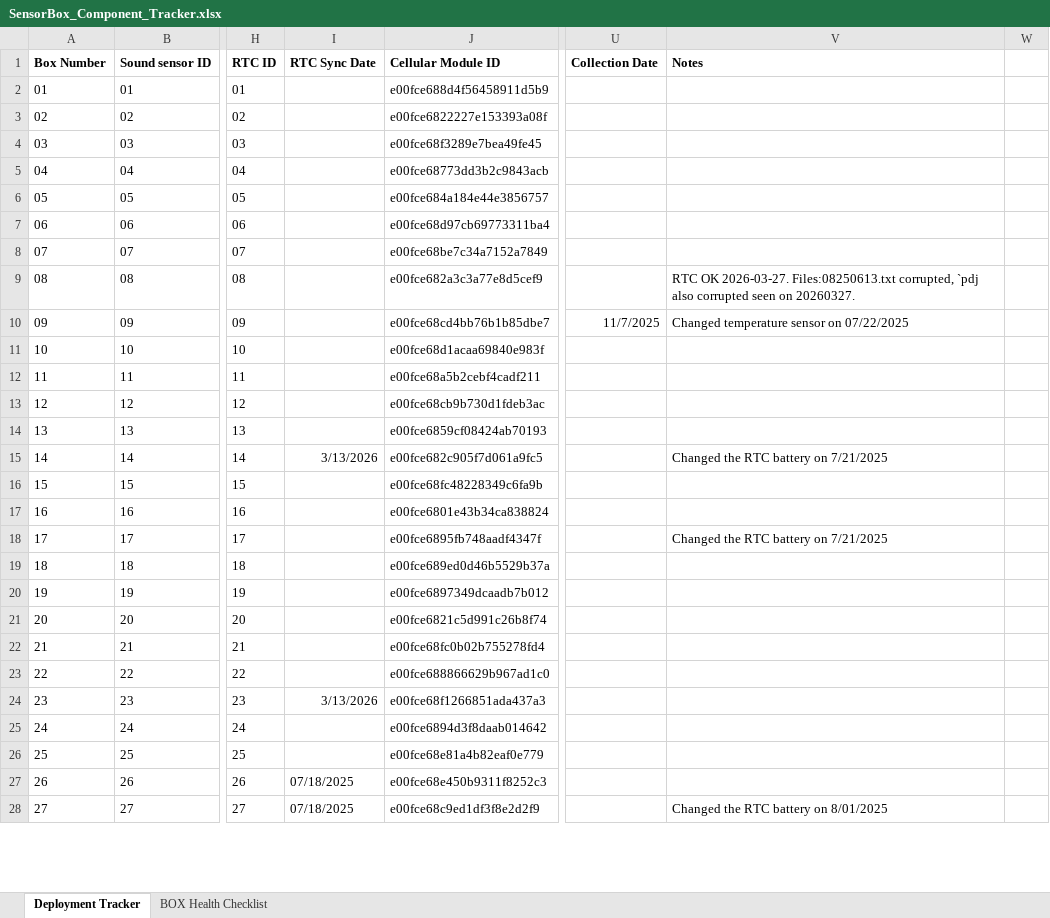
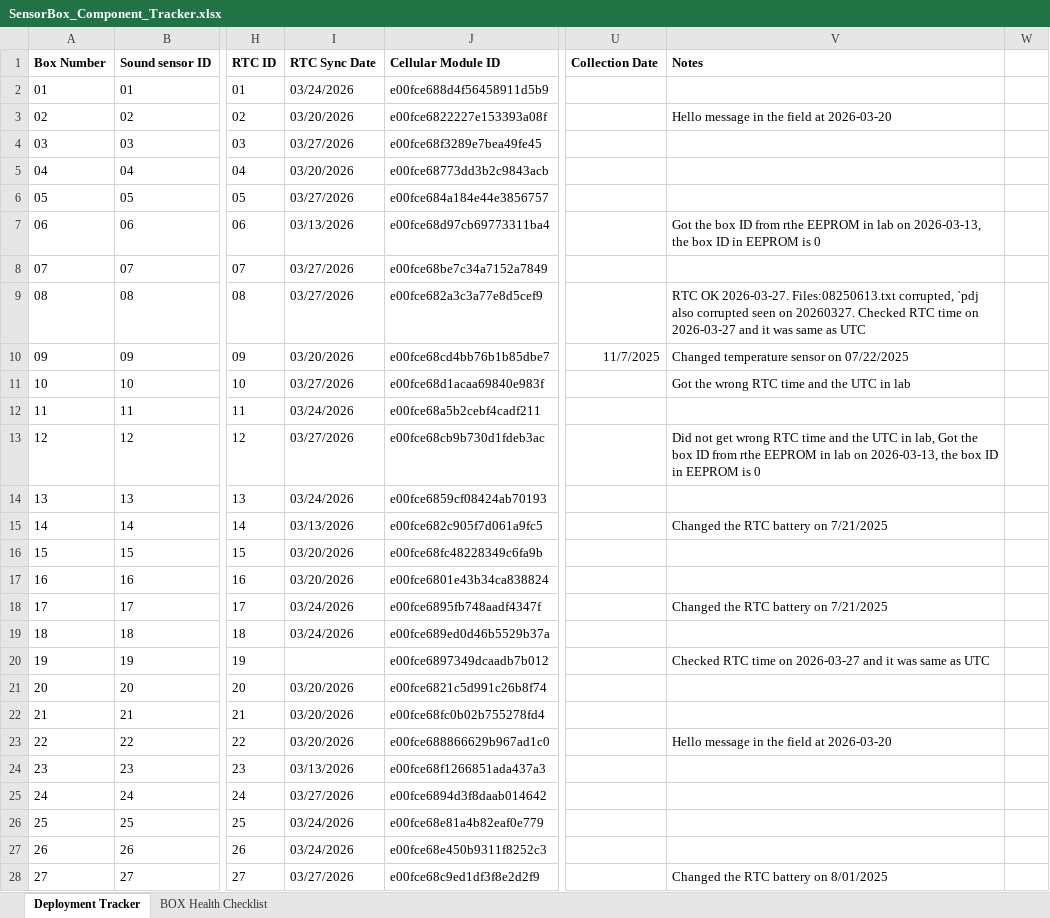
Before and after one commit to KriishAHate/CommonSENSES, an Excel workbook: Sensor Box Deployment Inventory /Deployment Invetory Excel File/SensorBox_Component_Tracker.xlsx, sheet Deployment Tracker, drawn as a sheet; only a part is shown, gaps mark what is left out; values as stored, in another font and other column widths than the file's, no borders; the diff covers the shown part only; the diff names each change by its address in the sheet, - before the commit and + after, or states it on an @@ line.

Commit message:
Update SensorBox_Component_Tracker.xlsx

```diff
--- a/Sensor Box Deployment Inventory /Deployment Invetory Excel File/SensorBox_Component_Tracker.xlsx (sheet Deployment Tracker)
+++ b/Sensor Box Deployment Inventory /Deployment Invetory Excel File/SensorBox_Component_Tracker.xlsx (sheet Deployment Tracker)
-I2 (RTC Sync Date): (empty)
+I2 (RTC Sync Date): 03/24/2026
-I3 (RTC Sync Date): (empty)
+I3 (RTC Sync Date): 03/20/2026
-V3 (Notes): (empty)
+V3 (Notes): Hello message in the field at 2026-03-20
-I4 (RTC Sync Date): (empty)
+I4 (RTC Sync Date): 03/27/2026
-I5 (RTC Sync Date): (empty)
+I5 (RTC Sync Date): 03/20/2026
-I6 (RTC Sync Date): (empty)
+I6 (RTC Sync Date): 03/27/2026
-I7 (RTC Sync Date): (empty)
+I7 (RTC Sync Date): 03/13/2026
-V7 (Notes): (empty)
+V7 (Notes): Got the box ID from rthe EEPROM in lab on 2026-03-13, the box ID in EEPROM is 0
-I8:I9 (RTC Sync Date): (empty)
+I8:I9 (RTC Sync Date): 03/27/2026
-V9 (Notes): …on 20260327.
+V9 (Notes): …on 20260327. Checked RTC time on 2026-03-27 and it was same as UTC
-I10 (RTC Sync Date): (empty)
+I10 (RTC Sync Date): 03/20/2026
-I11 (RTC Sync Date): (empty)
+I11 (RTC Sync Date): 03/27/2026
-V11 (Notes): (empty)
+V11 (Notes): Got the wrong RTC time and the UTC in lab
-I12 (RTC Sync Date): (empty)
+I12 (RTC Sync Date): 03/24/2026
-I13 (RTC Sync Date): (empty)
+I13 (RTC Sync Date): 03/27/2026
-V13 (Notes): (empty)
+V13 (Notes): Did not get wrong RTC time and the UTC in lab, Got the box ID from rthe EEPROM in lab on 2026-03-13, the box ID in EEPROM is 0
-I14 (RTC Sync Date): (empty)
+I14 (RTC Sync Date): 03/24/2026
-I15 (RTC Sync Date): 3/13/2026
+I15 (RTC Sync Date): 03/13/2026
-I16:I17 (RTC Sync Date): (empty)
+I16:I17 (RTC Sync Date): 03/20/2026
-I18:I19 (RTC Sync Date): (empty)
+I18:I19 (RTC Sync Date): 03/24/2026
-V20 (Notes): (empty)
+V20 (Notes): Checked RTC time on 2026-03-27 and it was same as UTC
-I21:I23 (RTC Sync Date): (empty)
+I21:I23 (RTC Sync Date): 03/20/2026
-V23 (Notes): (empty)
+V23 (Notes): Hello message in the field at 2026-03-20
-I24 (RTC Sync Date): 3/13/2026
+I24 (RTC Sync Date): 03/13/2026
-I25 (RTC Sync Date): (empty)
+I25 (RTC Sync Date): 03/27/2026
-I26 (RTC Sync Date): (empty)
+I26 (RTC Sync Date): 03/24/2026
-I27 (RTC Sync Date): 07/18/2025
+I27 (RTC Sync Date): 03/24/2026
-I28 (RTC Sync Date): 07/18/2025
+I28 (RTC Sync Date): 03/27/2026
```
Also changed, not shown: 28 edited cells elsewhere in this sheet.
